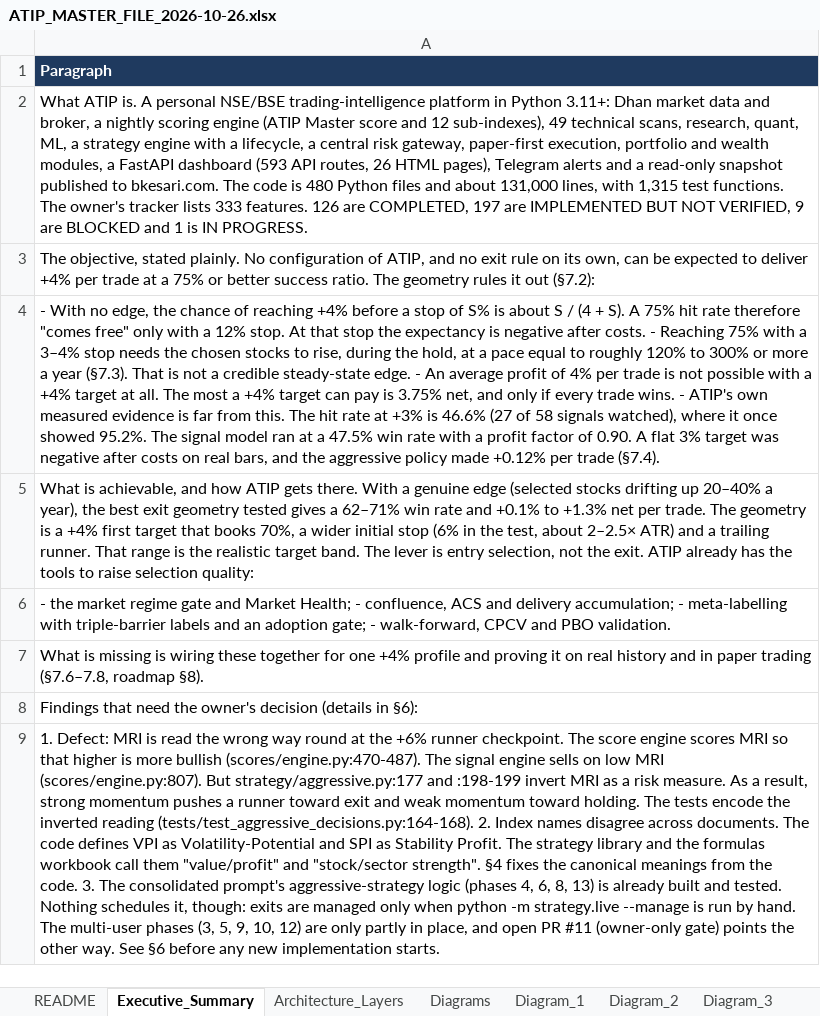
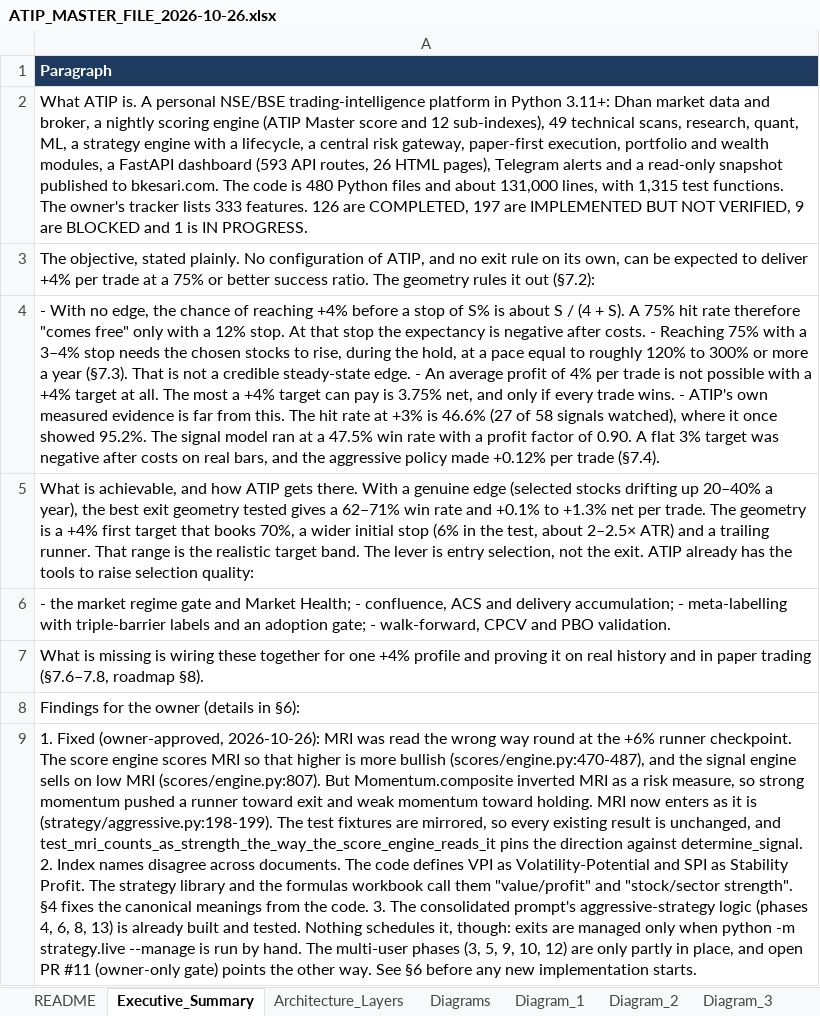
Before and after one commit to sanjaymorankar-debug/ATIP-DEV, an Excel workbook: docs/master/ATIP_MASTER_FILE_2026-10-26.xlsx, sheet Executive_Summary, drawn as a sheet; values as stored, in another font and other column widths than the file's, no borders; the diff names each change by its address in the sheet, - before the commit and + after, or states it on an @@ line.

```diff
--- a/docs/master/ATIP_MASTER_FILE_2026-10-26.xlsx (sheet Executive_Summary)
+++ b/docs/master/ATIP_MASTER_FILE_2026-10-26.xlsx (sheet Executive_Summary)
-A8: Findings that need the owner's decision (details in…
+A8: Findings for the owner (details in…
-A9: 1. Defect: MRI is read the wrong way round at the +6% runner checkpoint. The score engine scores MRI so that higher is more bullish (scores/engine.py:470-487). The signal engine sells on low MRI (scores/engine.py:807). But strategy/aggressive.py:177 and :198-199 invert MRI as a risk measure. As a result, strong momentum pushes a runner toward exit and weak momentum toward holding. The tests encode the inverted reading (tests/test_aggressive_decisions.py:164-168). 2. Index…
+A9: 1. Fixed (owner-approved, 2026-10-26): MRI was read the wrong way round at the +6% runner checkpoint. The score engine scores MRI so that higher is more bullish (scores/engine.py:470-487), and the signal engine sells on low MRI (scores/engine.py:807). But Momentum.composite inverted MRI as a risk measure, so strong momentum pushed a runner toward exit and weak momentum toward holding. MRI now enters as it is (strategy/aggressive.py:198-199). The test fixtures are mirrored, so every existing result is unchanged, and test_mri_counts_as_strength_the_way_the_score_engine_reads_it pins the direction against determine_signal. 2. Index…
```
Also changed, not shown: sheet Prompt_Review, sheet Features, sheet Roadmap, sheet Levers, sheet Terminology, 6 other files.
